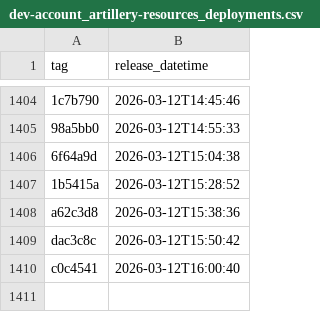
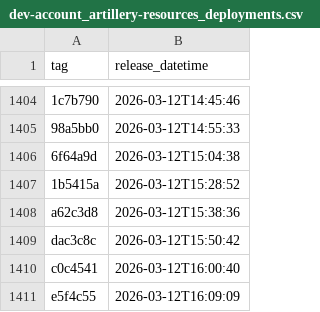
Before and after one commit to NHSDigital/electronic-prescription-service-account-resources, a CSV file: _data/dev-account_artillery-resources_deployments.csv, drawn as a sheet; only a part is shown, gaps mark what is left out; the diff names each change by its address in the sheet, - before the commit and + after, or states it on an @@ line.

```diff
--- a/_data/dev-account_artillery-resources_deployments.csv
+++ b/_data/dev-account_artillery-resources_deployments.csv
+row 1411: e5f4c55 | 2026-03-12T16:09:09
```
Also changed, not shown: 1 other file.
